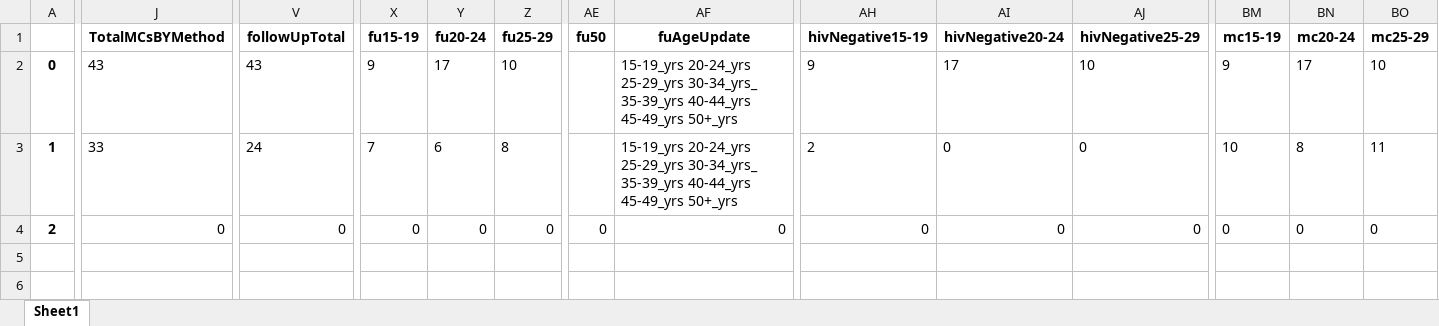
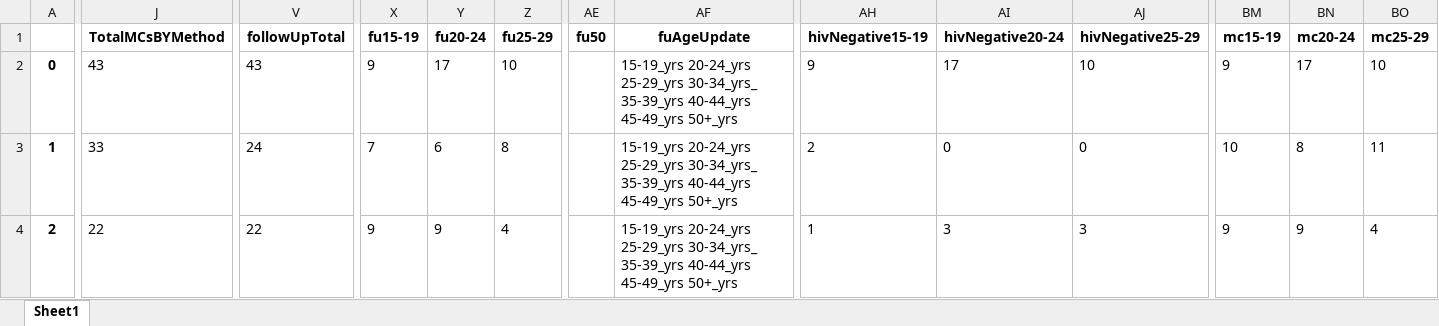
Before and after one commit to ashleymutenha/zazicProgrammaticReport, an Excel workbook: corrections.xlsx, sheet Sheet1, drawn as a sheet; only a part is shown, gaps mark what is left out; values as stored, in another font and other column widths than the file's, no borders; the diff covers the shown part only; the diff names each change by its address in the sheet, - before the commit and + after, or states it on an @@ line.

```diff
--- a/corrections.xlsx (sheet Sheet1)
+++ b/corrections.xlsx (sheet Sheet1)
-J4 (TotalMCsBYMethod): 0
+J4 (TotalMCsBYMethod): 22
-V4 (followUpTotal): 0
+V4 (followUpTotal): 22
-X4 (fu15-19): 0
+X4 (fu15-19): 9
-Y4 (fu20-24): 0
+Y4 (fu20-24): 9
-Z4 (fu25-29): 0
+Z4 (fu25-29): 4
-AE4 (fu50): 0
+AE4 (fu50): (empty)
-AF4 (fuAgeUpdate): 0
+AF4 (fuAgeUpdate): 15-19_yrs 20-24_yrs 25-29_yrs 30-34_yrs_ 35-39_yrs 40-44_yrs 45-49_yrs 50+_yrs
-AH4 (hivNegative15-19): 0
+AH4 (hivNegative15-19): 1
-AI4 (hivNegative20-24): 0
+AI4 (hivNegative20-24): 3
-AJ4 (hivNegative25-29): 0
+AJ4 (hivNegative25-29): 3
-BM4 (mc15-19): 0
+BM4 (mc15-19): 9
-BN4 (mc20-24): 0
+BN4 (mc20-24): 9
-BO4 (mc25-29): 0
+BO4 (mc25-29): 4
```
Also changed, not shown: 20 edited cells and cell formats elsewhere in this sheet, ZDIPlookup.xlsx, data.xlsx, 6 other files.
